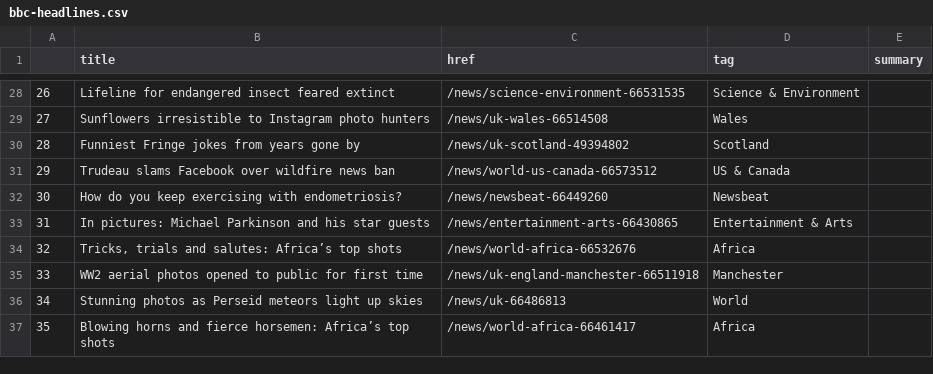
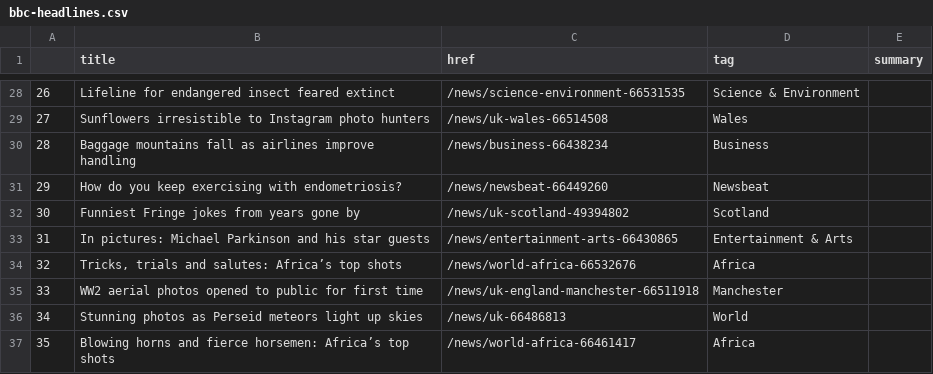
Before and after one commit to marypasciak/automatic-scraper, a CSV file: bbc-headlines.csv, drawn as a sheet; only a part is shown, gaps mark what is left out; the diff covers the shown part only.

```diff
--- a/bbc-headlines.csv
+++ b/bbc-headlines.csv
@@ -29,5 +29,5 @@
 27,Sunflowers irresistible to Instagram photo hunters,/news/uk-wales-66514508,Wales,
-28,Funniest Fringe jokes from years gone by,/news/uk-scotland-49394802,Scotland,
-29,Trudeau slams Facebook over wildfire news ban,/news/world-us-canada-66573512,US & Canada,
-30,How do you keep exercising with endometriosis?,/news/newsbeat-66449260,Newsbeat,
+28,Baggage mountains fall as airlines improve handling,/news/business-66438234,Business,
+29,How do you keep exercising with endometriosis?,/news/newsbeat-66449260,Newsbeat,
+30,Funniest Fringe jokes from years gone by,/news/uk-scotland-49394802,Scotland,
 31,In pictures: Michael Parkinson and his star guests,/news/entertainment-arts-66430865,Entertainment & Arts,
```
Also changed, not shown: 60 edited cells elsewhere in this file.
